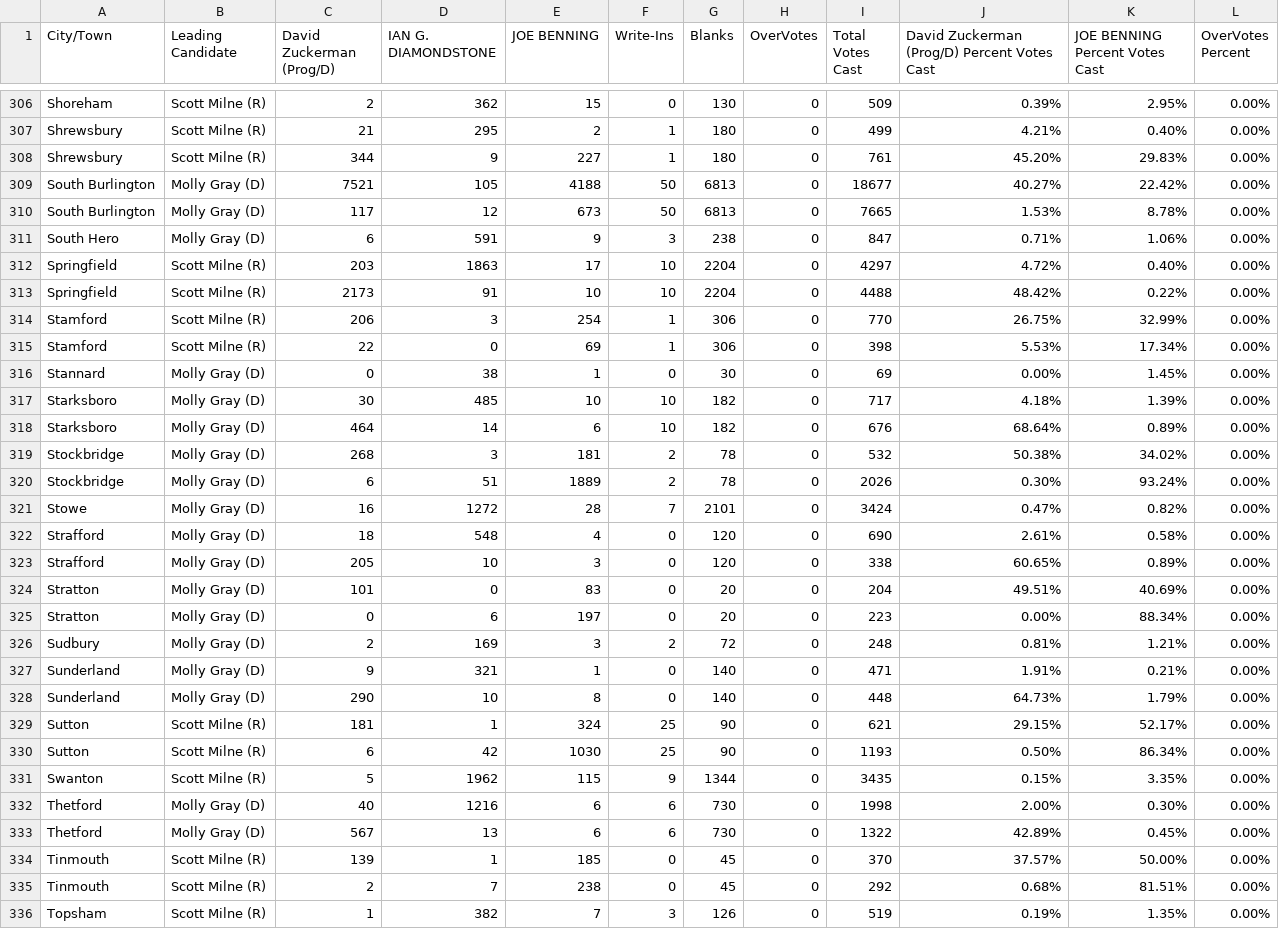
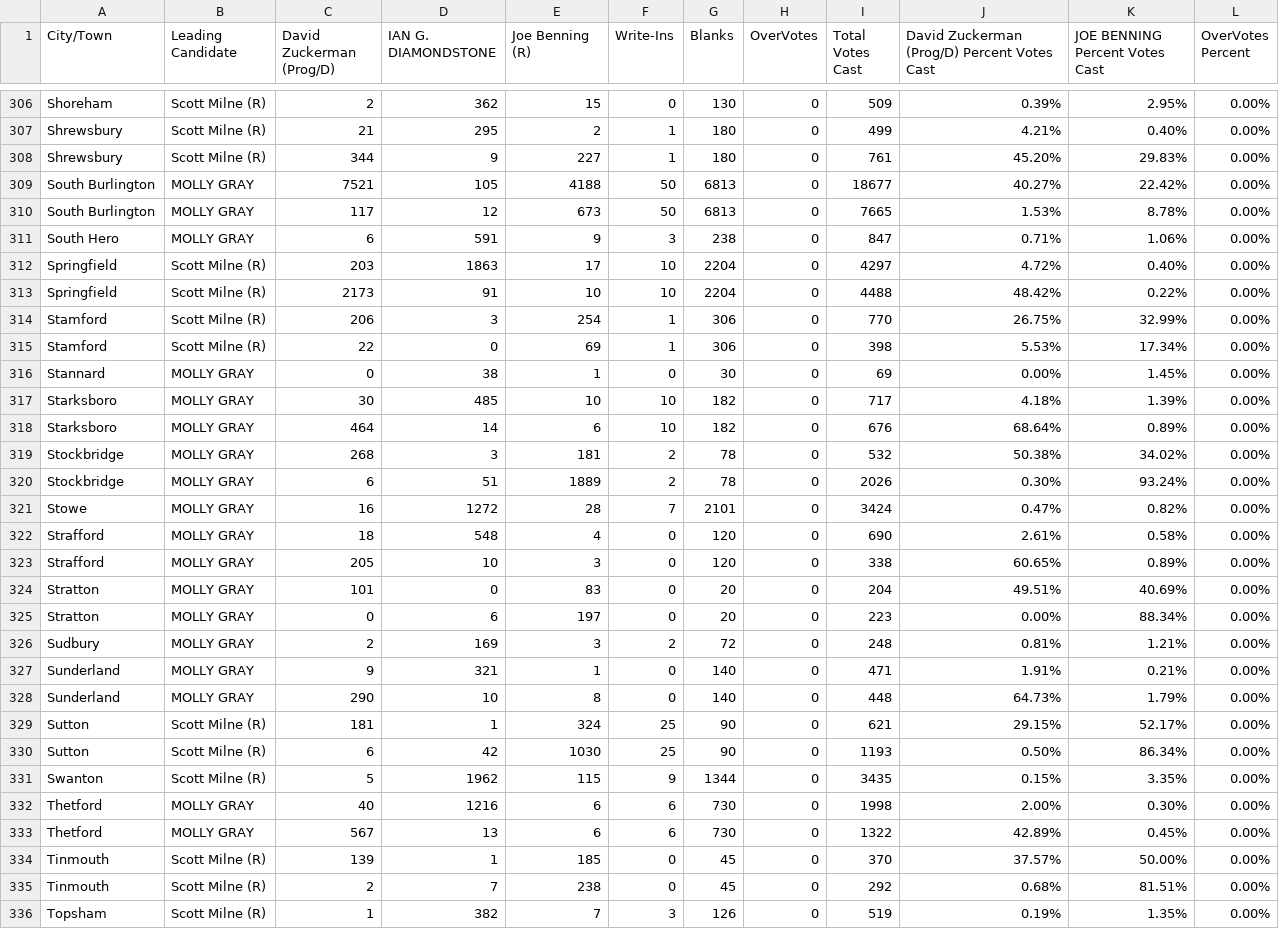
Before and after one commit to jackcary/data, a CSV file: lt_gov_select_race_town_votes_candidate_2022.csv, drawn as a sheet; only a part is shown, gaps mark what is left out; the diff covers the shown part only.

Commit message:
automated commit of csv files

```diff
--- a/lt_gov_select_race_town_votes_candidate_2022.csv
+++ b/lt_gov_select_race_town_votes_candidate_2022.csv
@@ -1 +1 @@
-City/Town,Leading Candidate,David Zuckerman (Prog/D),IAN G. DIAMONDSTONE,JOE BENNING,Write-Ins,Blanks,OverVotes,Total Votes Cast,David Zuckerman (Prog/D) Percent Votes Cast,JOE BENNING Percent Votes Cast,OverVotes Percent
+City/Town,Leading Candidate,David Zuckerman (Prog/D),IAN G. DIAMONDSTONE,Joe Benning (R),Write-Ins,Blanks,OverVotes,Total Votes Cast,David Zuckerman (Prog/D) Percent Votes Cast,JOE BENNING Percent Votes Cast,OverVotes Percent
@@ -308,5 +308,5 @@ Shrewsbury,Scott Milne (R),21,295,2,1,180,0,499,4.21%,0.40%,0.00%
 Shrewsbury,Scott Milne (R),344,9,227,1,180,0,761,45.20%,29.83%,0.00%
-South Burlington,Molly Gray (D),7521,105,4188,50,6813,0,18677,40.27%,22.42%,0.00%
-South Burlington,Molly Gray (D),117,12,673,50,6813,0,7665,1.53%,8.78%,0.00%
-South Hero,Molly Gray (D),6,591,9,3,238,0,847,0.71%,1.06%,0.00%
+South Burlington,MOLLY GRAY,7521,105,4188,50,6813,0,18677,40.27%,22.42%,0.00%
+South Burlington,MOLLY GRAY,117,12,673,50,6813,0,7665,1.53%,8.78%,0.00%
+South Hero,MOLLY GRAY,6,591,9,3,238,0,847,0.71%,1.06%,0.00%
 Springfield,Scott Milne (R),203,1863,17,10,2204,0,4297,4.72%,0.40%,0.00%
@@ -315,15 +315,15 @@ Stamford,Scott Milne (R),206,3,254,1,306,0,770,26.75%,32.99%,0.00%
 Stamford,Scott Milne (R),22,0,69,1,306,0,398,5.53%,17.34%,0.00%
-Stannard,Molly Gray (D),0,38,1,0,30,0,69,0.00%,1.45%,0.00%
-Starksboro,Molly Gray (D),30,485,10,10,182,0,717,4.18%,1.39%,0.00%
-Starksboro,Molly Gray (D),464,14,6,10,182,0,676,68.64%,0.89%,0.00%
-Stockbridge,Molly Gray (D),268,3,181,2,78,0,532,50.38%,34.02%,0.00%
-Stockbridge,Molly Gray (D),6,51,1889,2,78,0,2026,0.30%,93.24%,0.00%
-Stowe,Molly Gray (D),16,1272,28,7,2101,0,3424,0.47%,0.82%,0.00%
-Strafford,Molly Gray (D),18,548,4,0,120,0,690,2.61%,0.58%,0.00%
-Strafford,Molly Gray (D),205,10,3,0,120,0,338,60.65%,0.89%,0.00%
-Stratton,Molly Gray (D),101,0,83,0,20,0,204,49.51%,40.69%,0.00%
-Stratton,Molly Gray (D),0,6,197,0,20,0,223,0.00%,88.34%,0.00%
-Sudbury,Molly Gray (D),2,169,3,2,72,0,248,0.81%,1.21%,0.00%
-Sunderland,Molly Gray (D),9,321,1,0,140,0,471,1.91%,0.21%,0.00%
-Sunderland,Molly Gray (D),290,10,8,0,140,0,448,64.73%,1.79%,0.00%
+Stannard,MOLLY GRAY,0,38,1,0,30,0,69,0.00%,1.45%,0.00%
+Starksboro,MOLLY GRAY,30,485,10,10,182,0,717,4.18%,1.39%,0.00%
+Starksboro,MOLLY GRAY,464,14,6,10,182,0,676,68.64%,0.89%,0.00%
+Stockbridge,MOLLY GRAY,268,3,181,2,78,0,532,50.38%,34.02%,0.00%
+Stockbridge,MOLLY GRAY,6,51,1889,2,78,0,2026,0.30%,93.24%,0.00%
+Stowe,MOLLY GRAY,16,1272,28,7,2101,0,3424,0.47%,0.82%,0.00%
+Strafford,MOLLY GRAY,18,548,4,0,120,0,690,2.61%,0.58%,0.00%
+Strafford,MOLLY GRAY,205,10,3,0,120,0,338,60.65%,0.89%,0.00%
+Stratton,MOLLY GRAY,101,0,83,0,20,0,204,49.51%,40.69%,0.00%
+Stratton,MOLLY GRAY,0,6,197,0,20,0,223,0.00%,88.34%,0.00%
+Sudbury,MOLLY GRAY,2,169,3,2,72,0,248,0.81%,1.21%,0.00%
+Sunderland,MOLLY GRAY,9,321,1,0,140,0,471,1.91%,0.21%,0.00%
+Sunderland,MOLLY GRAY,290,10,8,0,140,0,448,64.73%,1.79%,0.00%
 Sutton,Scott Milne (R),181,1,324,25,90,0,621,29.15%,52.17%,0.00%
@@ -331,4 +331,4 @@ Sutton,Scott Milne (R),6,42,1030,25,90,0,1193,0.50%,86.34%,0.00%
 Swanton,Scott Milne (R),5,1962,115,9,1344,0,3435,0.15%,3.35%,0.00%
-Thetford,Molly Gray (D),40,1216,6,6,730,0,1998,2.00%,0.30%,0.00%
-Thetford,Molly Gray (D),567,13,6,6,730,0,1322,42.89%,0.45%,0.00%
+Thetford,MOLLY GRAY,40,1216,6,6,730,0,1998,2.00%,0.30%,0.00%
+Thetford,MOLLY GRAY,567,13,6,6,730,0,1322,42.89%,0.45%,0.00%
 Tinmouth,Scott Milne (R),139,1,185,0,45,0,370,37.57%,50.00%,0.00%
```
Also changed, not shown: 172 edited cells elsewhere in this file.
